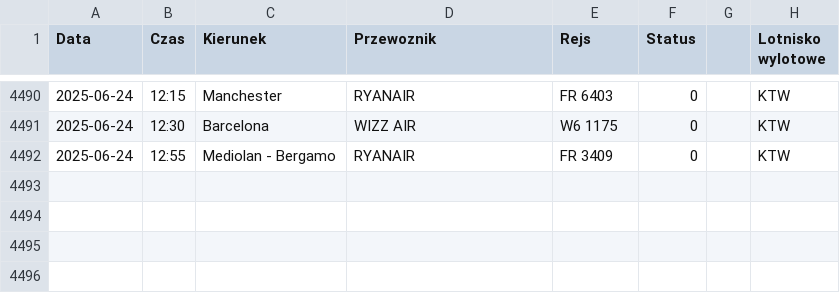
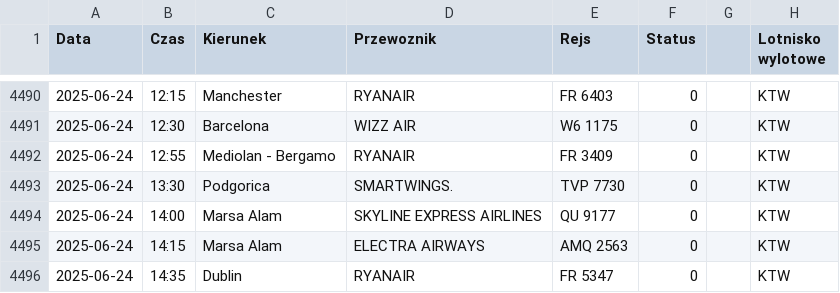
Before and after one commit to dariazielinska/departures-scraper, a CSV file: scraper/scraper_output/tabela_odlotow_KTW.csv, drawn as a sheet; only a part is shown, gaps mark what is left out; the diff names each change by its address in the sheet, - before the commit and + after, or states it on an @@ line.

```diff
--- a/scraper/scraper_output/tabela_odlotow_KTW.csv
+++ b/scraper/scraper_output/tabela_odlotow_KTW.csv
+row 4493: 2025-06-24 | 13:30 | Podgorica | SMARTWINGS. | TVP 7730 | 0 |  | KTW
+row 4494: 2025-06-24 | 14:00 | Marsa Alam | SKYLINE EXPRESS AIRLINES | QU 9177 | 0 |  | KTW
+row 4495: 2025-06-24 | 14:15 | Marsa Alam | ELECTRA AIRWAYS | AMQ 2563 | 0 |  | KTW
+row 4496: 2025-06-24 | 14:35 | Dublin | RYANAIR | FR 5347 | 0 |  | KTW
```
Also changed, not shown: scraper/scraper_output/tabela_odlotow_POZ.csv, 1 other file.
